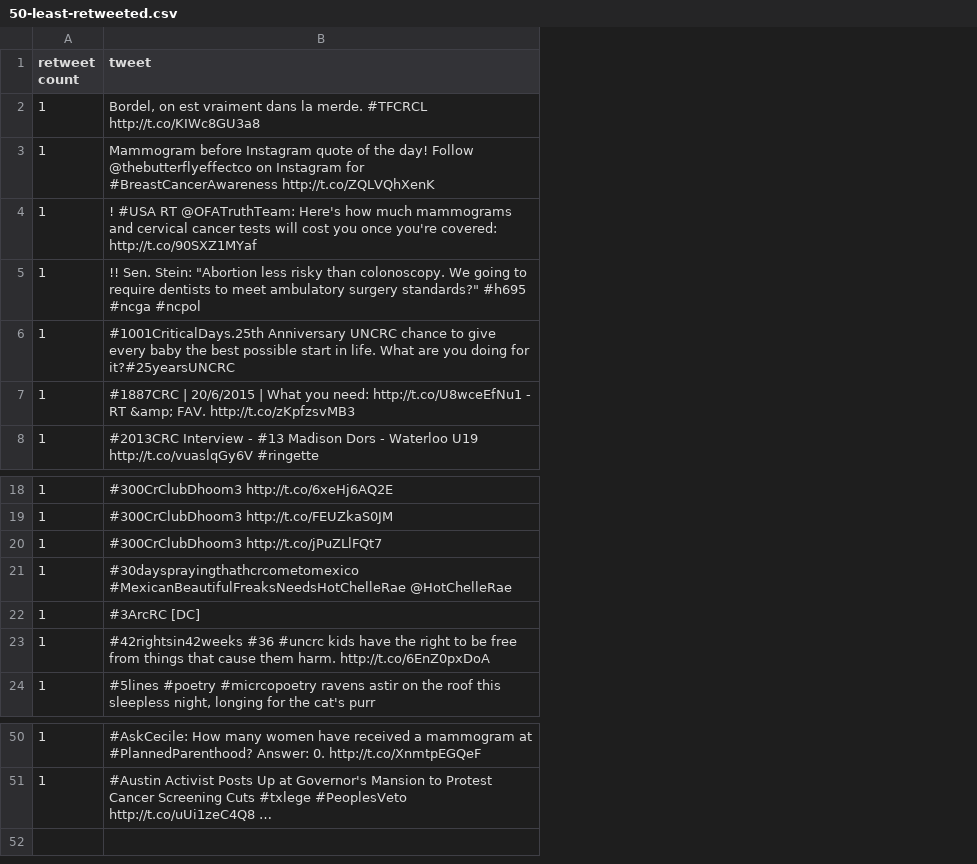
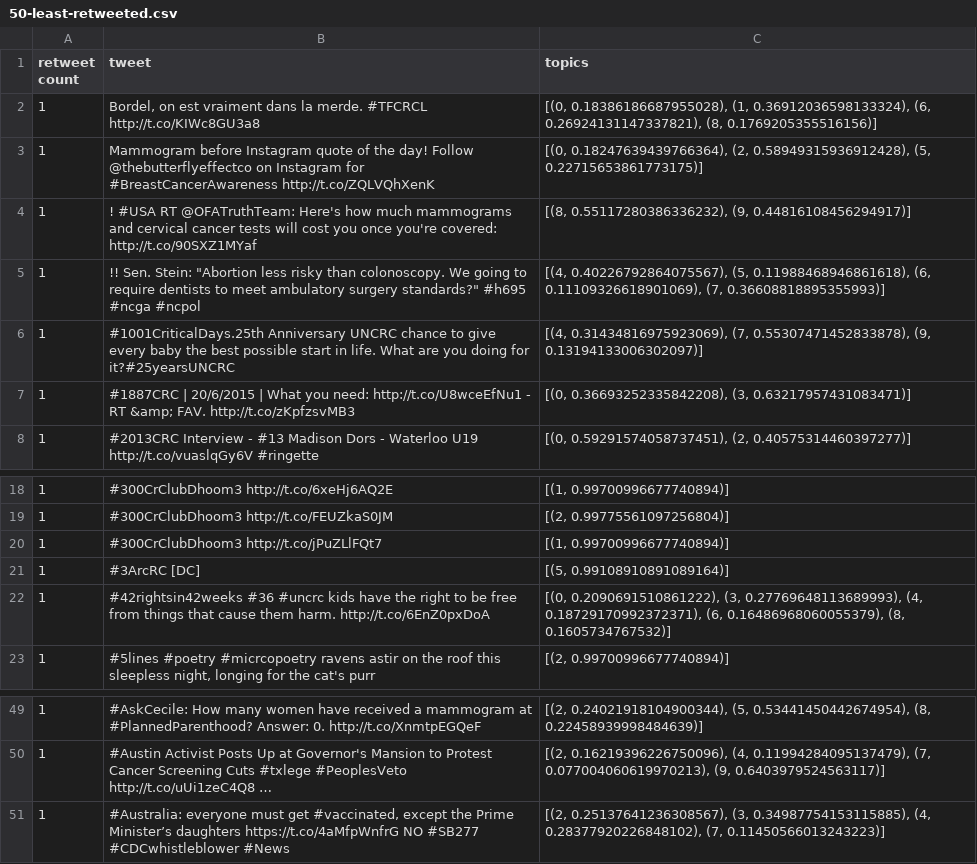
Before and after one commit to brucexia6116/snowball, a CSV file: data/50-least-retweeted.csv, drawn as a sheet; only a part is shown, gaps mark what is left out; removed rows and columns are numbered as before the commit, all else as after; the diff names each change by its address in the sheet, - before the commit and + after, or states it on an @@ line.

```diff
--- a/data/50-least-retweeted.csv
+++ b/data/50-least-retweeted.csv
+column C (topics), rows 2-8: [(0, 0.18386186687955028), (1, 0.36912036598133324), (6, 0.26924131147337821), (8, 0.1769205355516156)] | [(0, 0.18247639439766364), (2, 0.58949315936912428), (5, 0.22715653861773175)] | [(8, 0.55117280386336232), (9, 0.44816108456294917)] | [(4, 0.40226792864075567), (5, 0.11988468946861618), (6, 0.11109326618901069), (7, 0.36608818895355993)] | [(4, 0.31434816975923069), (7, 0.55307471452833878), (9, 0.13194133006302097)] | [(0, 0.36693252335842208), (3, 0.63217957431083471)] | [(0, 0.59291574058737451), (2, 0.40575314460397277)]; rows 18-23: [(1, 0.99700996677740894)] | [(2, 0.99775561097256804)] | [(1, 0.99700996677740894)] | [(5, 0.99108910891089164)] | [(0, 0.2090691510861222), (3, 0.27769648113689993), (4, 0.18729170992372371), (6, 0.16486968060055379), (8, 0.1605734767532)] | [(2, 0.99700996677740894)]; rows 49-50: [(2, 0.24021918104900344), (5, 0.53441450442674954), (8, 0.22458939998484639)] | [(2, 0.16219396226750096), (4, 0.11994284095137479), (7, 0.077004060619970213), (9, 0.6403979524563117)]
-row 21: 1 | #30daysprayingthathcrcometomexico #MexicanBeautifulFreaksNeedsHotChelleRae @HotChelleRae
+row 51: 1 | #Australia: everyone must get #vaccinated, except the Prime Minister’s daughters https://t.co/4aMfpWnfrG NO #SB277 #CDCwhistleblower #News | [(2, 0.25137641236308567), (3, 0.34987754153115885), (4, 0.28377920226848102), (7, 0.11450566013243223)]
```
Also changed, not shown: data/50-most-retweeted.csv.
